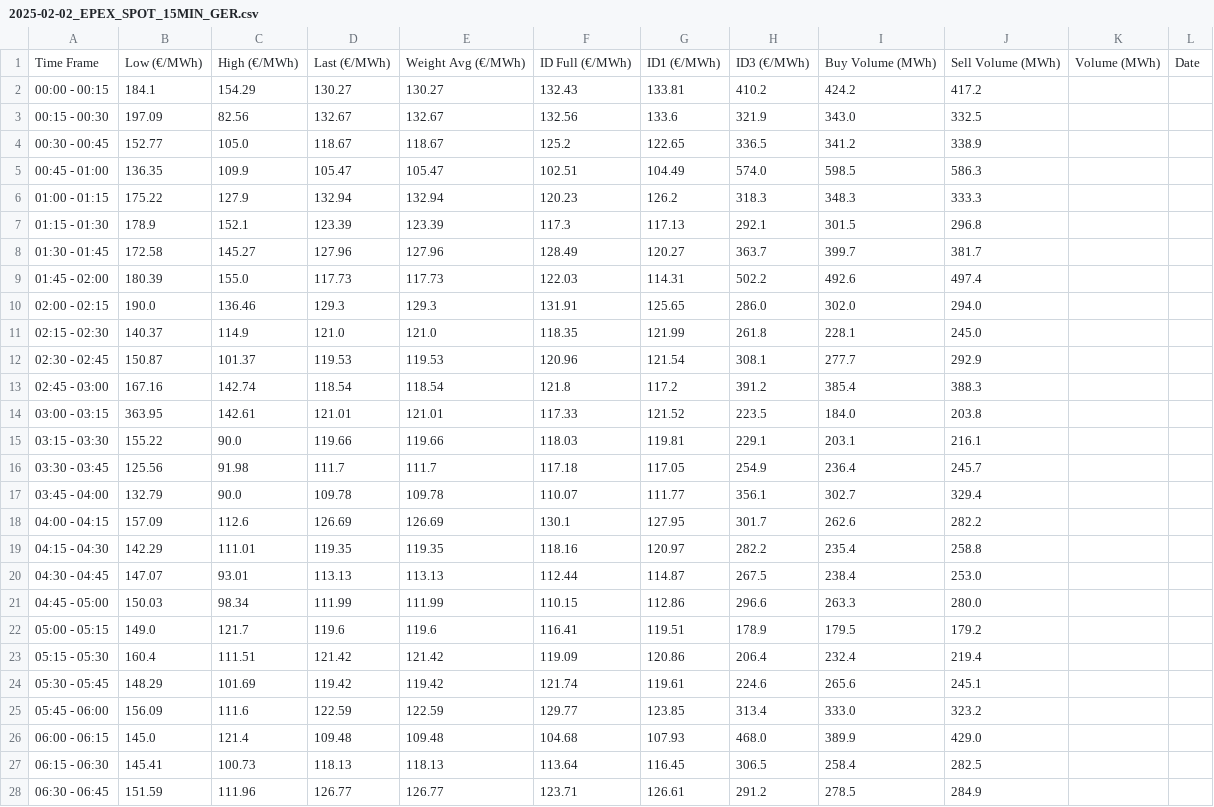
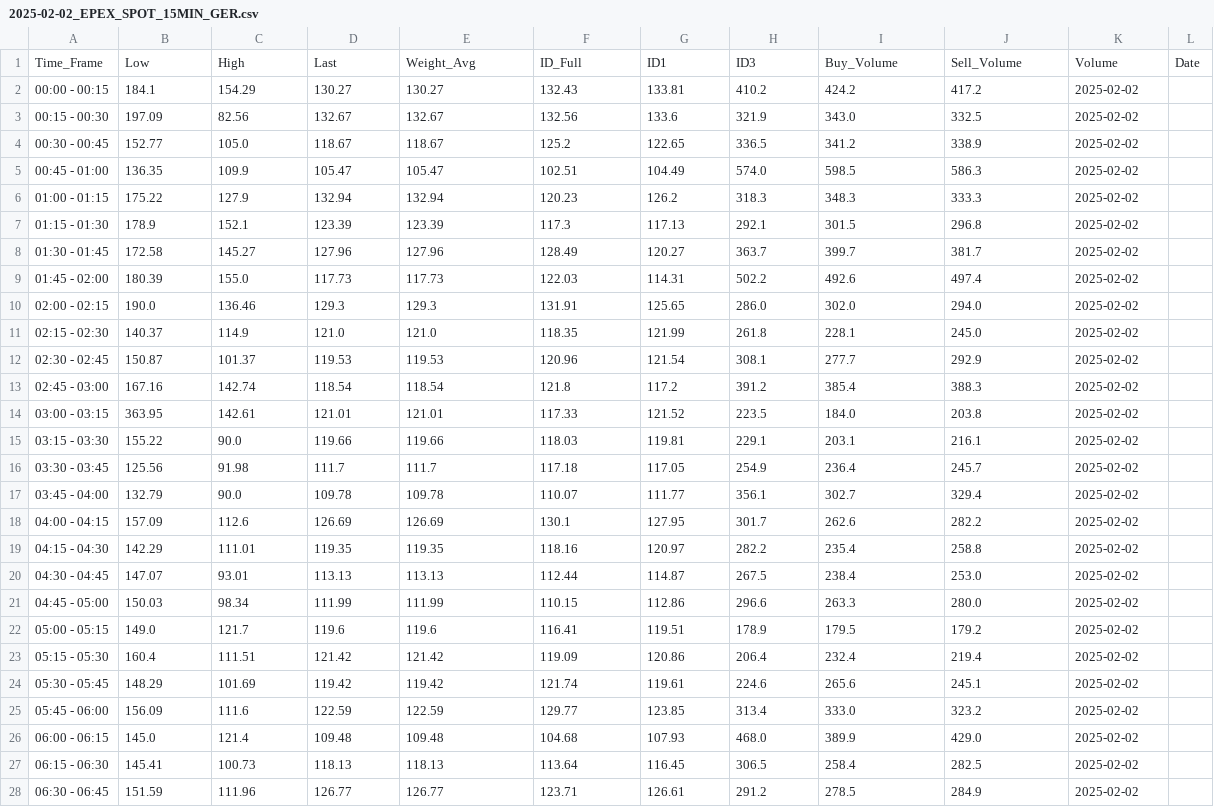
Before and after one commit to henryaschke/Capstone, a CSV file: data/2025-02-02_EPEX_SPOT_15MIN_GER.csv, drawn as a sheet; only a part is shown; the diff covers the shown part only.

```diff
--- a/data/2025-02-02_EPEX_SPOT_15MIN_GER.csv
+++ b/data/2025-02-02_EPEX_SPOT_15MIN_GER.csv
@@ -1,28 +1,28 @@
-Time Frame,Low (€/MWh),High (€/MWh),Last (€/MWh),Weight Avg (€/MWh),ID Full (€/MWh),ID1 (€/MWh),ID3 (€/MWh),Buy Volume (MWh),Sell Volume (MWh),Volume (MWh),Date
-00:00 - 00:15,184.1,154.29,130.27,130.27,132.43,133.81,410.2,424.2,417.2,,
-00:15 - 00:30,197.09,82.56,132.67,132.67,132.56,133.6,321.9,343.0,332.5,,
-00:30 - 00:45,152.77,105.0,118.67,118.67,125.2,122.65,336.5,341.2,338.9,,
-00:45 - 01:00,136.35,109.9,105.47,105.47,102.51,104.49,574.0,598.5,586.3,,
-01:00 - 01:15,175.22,127.9,132.94,132.94,120.23,126.2,318.3,348.3,333.3,,
-01:15 - 01:30,178.9,152.1,123.39,123.39,117.3,117.13,292.1,301.5,296.8,,
-01:30 - 01:45,172.58,145.27,127.96,127.96,128.49,120.27,363.7,399.7,381.7,,
-01:45 - 02:00,180.39,155.0,117.73,117.73,122.03,114.31,502.2,492.6,497.4,,
-02:00 - 02:15,190.0,136.46,129.3,129.3,131.91,125.65,286.0,302.0,294.0,,
-02:15 - 02:30,140.37,114.9,121.0,121.0,118.35,121.99,261.8,228.1,245.0,,
-02:30 - 02:45,150.87,101.37,119.53,119.53,120.96,121.54,308.1,277.7,292.9,,
-02:45 - 03:00,167.16,142.74,118.54,118.54,121.8,117.2,391.2,385.4,388.3,,
-03:00 - 03:15,363.95,142.61,121.01,121.01,117.33,121.52,223.5,184.0,203.8,,
-03:15 - 03:30,155.22,90.0,119.66,119.66,118.03,119.81,229.1,203.1,216.1,,
-03:30 - 03:45,125.56,91.98,111.7,111.7,117.18,117.05,254.9,236.4,245.7,,
-03:45 - 04:00,132.79,90.0,109.78,109.78,110.07,111.77,356.1,302.7,329.4,,
-04:00 - 04:15,157.09,112.6,126.69,126.69,130.1,127.95,301.7,262.6,282.2,,
-04:15 - 04:30,142.29,111.01,119.35,119.35,118.16,120.97,282.2,235.4,258.8,,
-04:30 - 04:45,147.07,93.01,113.13,113.13,112.44,114.87,267.5,238.4,253.0,,
-04:45 - 05:00,150.03,98.34,111.99,111.99,110.15,112.86,296.6,263.3,280.0,,
-05:00 - 05:15,149.0,121.7,119.6,119.6,116.41,119.51,178.9,179.5,179.2,,
-05:15 - 05:30,160.4,111.51,121.42,121.42,119.09,120.86,206.4,232.4,219.4,,
-05:30 - 05:45,148.29,101.69,119.42,119.42,121.74,119.61,224.6,265.6,245.1,,
-05:45 - 06:00,156.09,111.6,122.59,122.59,129.77,123.85,313.4,333.0,323.2,,
-06:00 - 06:15,145.0,121.4,109.48,109.48,104.68,107.93,468.0,389.9,429.0,,
-06:15 - 06:30,145.41,100.73,118.13,118.13,113.64,116.45,306.5,258.4,282.5,,
-06:30 - 06:45,151.59,111.96,126.77,126.77,123.71,126.61,291.2,278.5,284.9,,
+Time_Frame,Low,High,Last,Weight_Avg,ID_Full,ID1,ID3,Buy_Volume,Sell_Volume,Volume,Date
+00:00 - 00:15,184.1,154.29,130.27,130.27,132.43,133.81,410.2,424.2,417.2,2025-02-02
+00:15 - 00:30,197.09,82.56,132.67,132.67,132.56,133.6,321.9,343.0,332.5,2025-02-02
+00:30 - 00:45,152.77,105.0,118.67,118.67,125.2,122.65,336.5,341.2,338.9,2025-02-02
+00:45 - 01:00,136.35,109.9,105.47,105.47,102.51,104.49,574.0,598.5,586.3,2025-02-02
+01:00 - 01:15,175.22,127.9,132.94,132.94,120.23,126.2,318.3,348.3,333.3,2025-02-02
+01:15 - 01:30,178.9,152.1,123.39,123.39,117.3,117.13,292.1,301.5,296.8,2025-02-02
+01:30 - 01:45,172.58,145.27,127.96,127.96,128.49,120.27,363.7,399.7,381.7,2025-02-02
+01:45 - 02:00,180.39,155.0,117.73,117.73,122.03,114.31,502.2,492.6,497.4,2025-02-02
+02:00 - 02:15,190.0,136.46,129.3,129.3,131.91,125.65,286.0,302.0,294.0,2025-02-02
+02:15 - 02:30,140.37,114.9,121.0,121.0,118.35,121.99,261.8,228.1,245.0,2025-02-02
+02:30 - 02:45,150.87,101.37,119.53,119.53,120.96,121.54,308.1,277.7,292.9,2025-02-02
+02:45 - 03:00,167.16,142.74,118.54,118.54,121.8,117.2,391.2,385.4,388.3,2025-02-02
+03:00 - 03:15,363.95,142.61,121.01,121.01,117.33,121.52,223.5,184.0,203.8,2025-02-02
+03:15 - 03:30,155.22,90.0,119.66,119.66,118.03,119.81,229.1,203.1,216.1,2025-02-02
+03:30 - 03:45,125.56,91.98,111.7,111.7,117.18,117.05,254.9,236.4,245.7,2025-02-02
+03:45 - 04:00,132.79,90.0,109.78,109.78,110.07,111.77,356.1,302.7,329.4,2025-02-02
+04:00 - 04:15,157.09,112.6,126.69,126.69,130.1,127.95,301.7,262.6,282.2,2025-02-02
+04:15 - 04:30,142.29,111.01,119.35,119.35,118.16,120.97,282.2,235.4,258.8,2025-02-02
+04:30 - 04:45,147.07,93.01,113.13,113.13,112.44,114.87,267.5,238.4,253.0,2025-02-02
+04:45 - 05:00,150.03,98.34,111.99,111.99,110.15,112.86,296.6,263.3,280.0,2025-02-02
+05:00 - 05:15,149.0,121.7,119.6,119.6,116.41,119.51,178.9,179.5,179.2,2025-02-02
+05:15 - 05:30,160.4,111.51,121.42,121.42,119.09,120.86,206.4,232.4,219.4,2025-02-02
+05:30 - 05:45,148.29,101.69,119.42,119.42,121.74,119.61,224.6,265.6,245.1,2025-02-02
+05:45 - 06:00,156.09,111.6,122.59,122.59,129.77,123.85,313.4,333.0,323.2,2025-02-02
+06:00 - 06:15,145.0,121.4,109.48,109.48,104.68,107.93,468.0,389.9,429.0,2025-02-02
+06:15 - 06:30,145.41,100.73,118.13,118.13,113.64,116.45,306.5,258.4,282.5,2025-02-02
+06:30 - 06:45,151.59,111.96,126.77,126.77,123.71,126.61,291.2,278.5,284.9,2025-02-02
```
Also changed, not shown: 69 edited cells elsewhere in this file, data/2025-02-03_EPEX_SPOT_15MIN_GER.csv, data/2025-02-05_EPEX_SPOT_15MIN_GER.csv, 10 other files.
